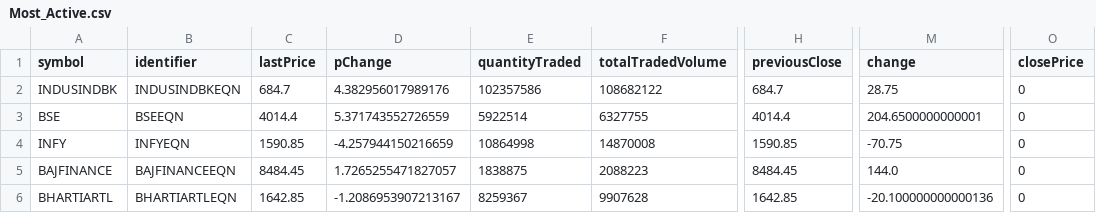
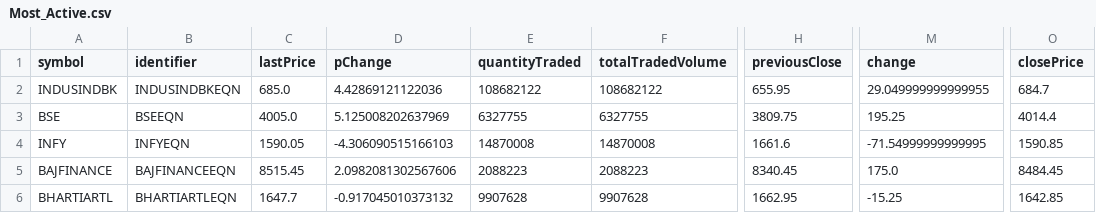
Before and after one commit to tsrajpurohit/AdvDec, a CSV file: Most_Active.csv, drawn as a sheet; only a part is shown, gaps mark what is left out; the diff covers the shown part only; the diff names each change by its address in the sheet, - before the commit and + after, or states it on an @@ line.

```diff
--- a/Most_Active.csv
+++ b/Most_Active.csv
-C2 (lastPrice): 684.7
+C2 (lastPrice): 685.0
-D2 (pChange): 4.382956017989176
+D2 (pChange): 4.42869121122036
-E2 (quantityTraded): 102357586
+E2 (quantityTraded): 108682122
-H2 (previousClose): 684.7
+H2 (previousClose): 655.95
-M2 (change): 28.75
+M2 (change): 29.049999999999955
-O2 (closePrice): 0
+O2 (closePrice): 684.7
-C3 (lastPrice): 4014.4
+C3 (lastPrice): 4005.0
-D3 (pChange): 5.371743552726559
+D3 (pChange): 5.125008202637969
-E3 (quantityTraded): 5922514
+E3 (quantityTraded): 6327755
-H3 (previousClose): 4014.4
+H3 (previousClose): 3809.75
-M3 (change): 204.6500000000001
+M3 (change): 195.25
-O3 (closePrice): 0
+O3 (closePrice): 4014.4
-C4 (lastPrice): 1590.85
+C4 (lastPrice): 1590.05
-D4 (pChange): -4.257944150216659
+D4 (pChange): -4.306090515166103
-E4 (quantityTraded): 10864998
+E4 (quantityTraded): 14870008
-H4 (previousClose): 1590.85
+H4 (previousClose): 1661.6
-M4 (change): -70.75
+M4 (change): -71.54999999999995
-O4 (closePrice): 0
+O4 (closePrice): 1590.85
-C5 (lastPrice): 8484.45
+C5 (lastPrice): 8515.45
-D5 (pChange): 1.7265255471827057
+D5 (pChange): 2.0982081302567606
-E5 (quantityTraded): 1838875
+E5 (quantityTraded): 2088223
-H5 (previousClose): 8484.45
+H5 (previousClose): 8340.45
-M5 (change): 144.0
+M5 (change): 175.0
-O5 (closePrice): 0
+O5 (closePrice): 8484.45
-C6 (lastPrice): 1642.85
+C6 (lastPrice): 1647.7
-D6 (pChange): -1.2086953907213167
+D6 (pChange): -0.917045010373132
-E6 (quantityTraded): 8259367
+E6 (quantityTraded): 9907628
-H6 (previousClose): 1642.85
+H6 (previousClose): 1662.95
-M6 (change): -20.100000000000136
+M6 (change): -15.25
-O6 (closePrice): 0
+O6 (closePrice): 1642.85
```
Also changed, not shown: 86 edited cells elsewhere in this file, advances_declines.csv.
